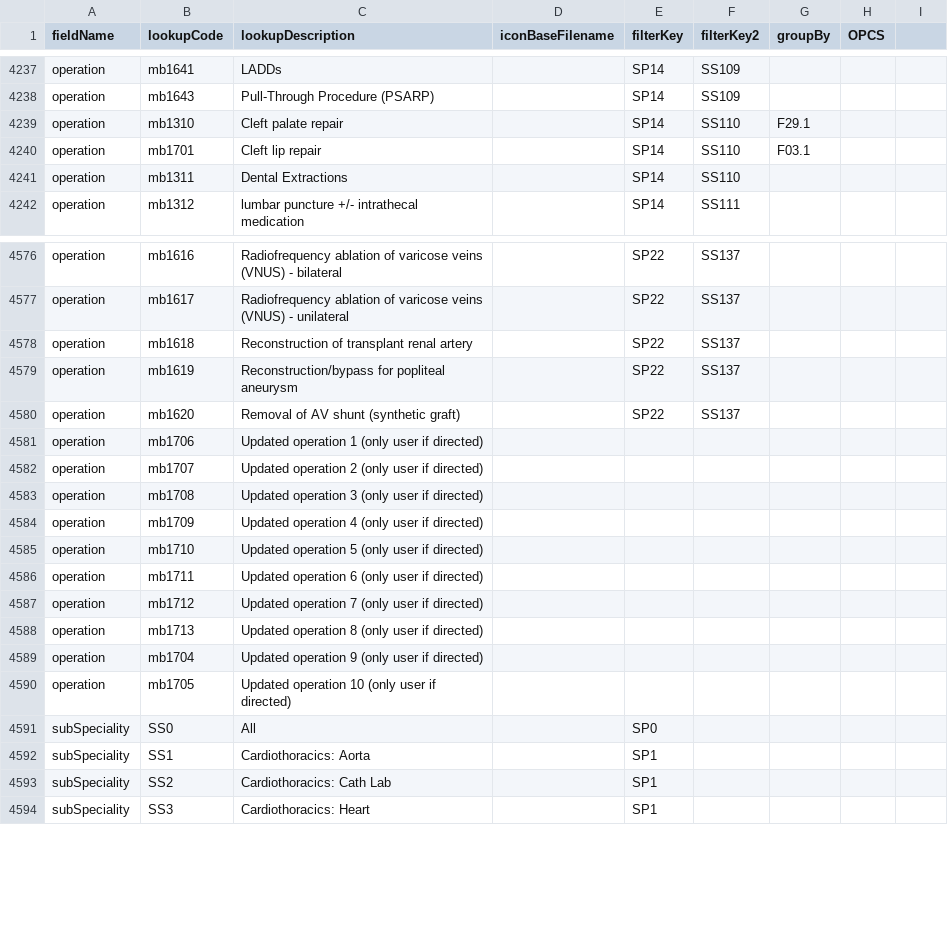
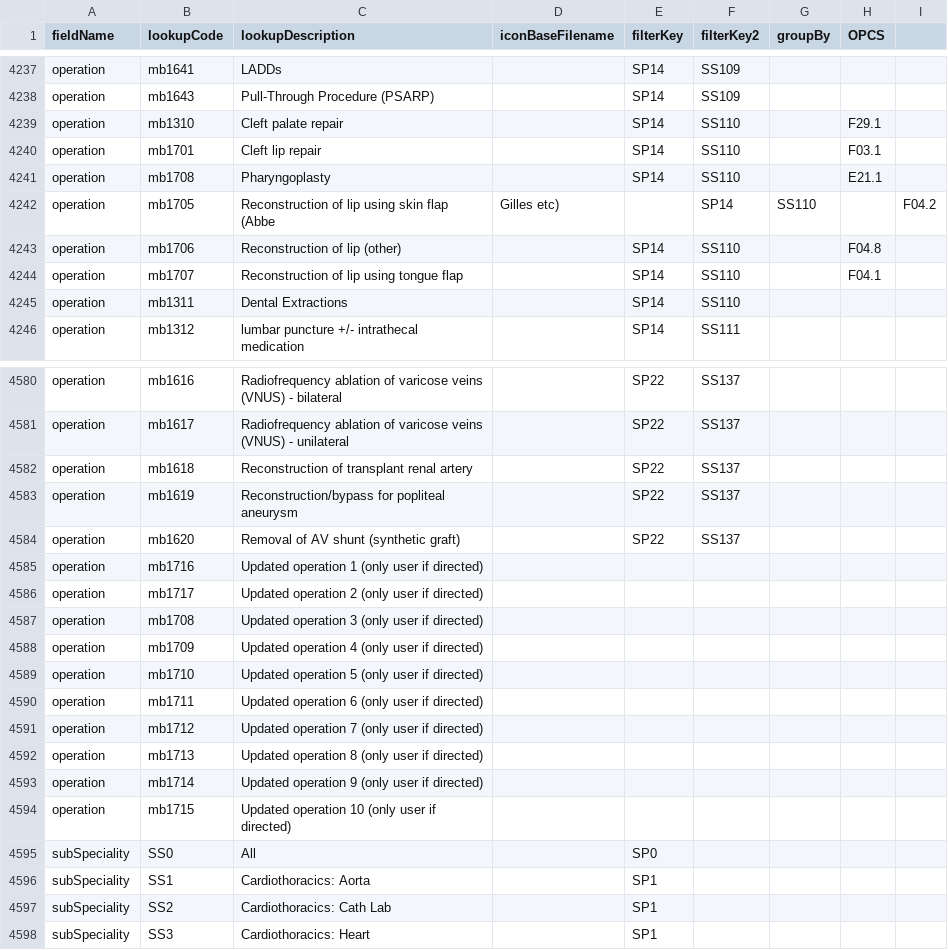
Before and after one commit to homepark/lkups, a CSV file: mbylkup.csv, drawn as a sheet; only a part is shown, gaps mark what is left out.

Commit message:
Update mbylkup.csv

```diff
--- a/mbylkup.csv
+++ b/mbylkup.csv
@@ -4238,4 +4238,8 @@ operation,mb1641,LADDs,,SP14,SS109,,,
 operation,mb1643,Pull-Through Procedure (PSARP),,SP14,SS109,,,
-operation,mb1310,Cleft palate repair,,SP14,SS110,F29.1,,
-operation,mb1701,Cleft lip repair,,SP14,SS110,F03.1,,
+operation,mb1310,Cleft palate repair,,SP14,SS110,,F29.1,
+operation,mb1701,Cleft lip repair,,SP14,SS110,,F03.1,
+operation,mb1708,Pharyngoplasty,,SP14,SS110,,E21.1,
+operation,mb1705,Reconstruction of lip using skin flap (Abbe, Gilles etc),,SP14,SS110,,F04.2,
+operation,mb1706,Reconstruction of lip (other),,SP14,SS110,,F04.8,
+operation,mb1707,Reconstruction of lip using tongue flap,,SP14,SS110,,F04.1,
 operation,mb1311,Dental Extractions,,SP14,SS110,,,
@@ -4580,4 +4584,4 @@ operation,mb1619,Reconstruction/bypass for popliteal aneurysm,,SP22,SS137,,,
 operation,mb1620,Removal of AV shunt (synthetic graft),,SP22,SS137,,,
-operation,mb1706,Updated operation 1 (only user if directed),,,,,,
-operation,mb1707,Updated operation 2 (only user if directed),,,,,,
+operation,mb1716,Updated operation 1 (only user if directed),,,,,,
+operation,mb1717,Updated operation 2 (only user if directed),,,,,,
 operation,mb1708,Updated operation 3 (only user if directed),,,,,,
@@ -4588,4 +4592,4 @@ operation,mb1712,Updated operation 7 (only user if directed),,,,,,
 operation,mb1713,Updated operation 8 (only user if directed),,,,,,
-operation,mb1704,Updated operation 9 (only user if directed),,,,,,
-operation,mb1705,Updated operation 10 (only user if directed),,,,,,
+operation,mb1714,Updated operation 9 (only user if directed),,,,,,
+operation,mb1715,Updated operation 10 (only user if directed),,,,,,
 subSpeciality,SS0,All,,SP0,,,,
```
